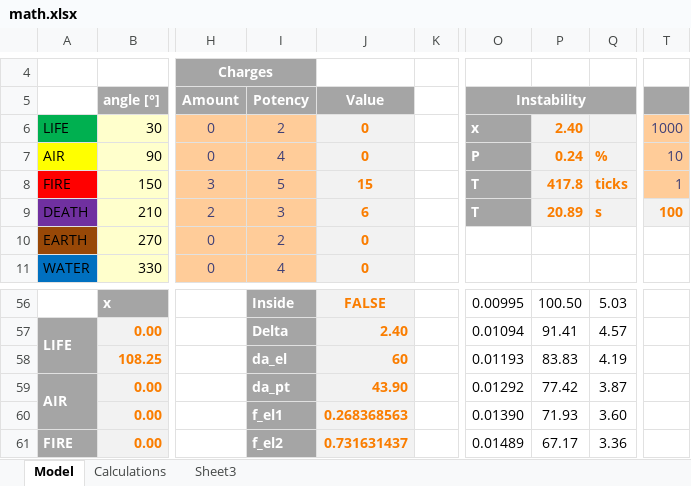
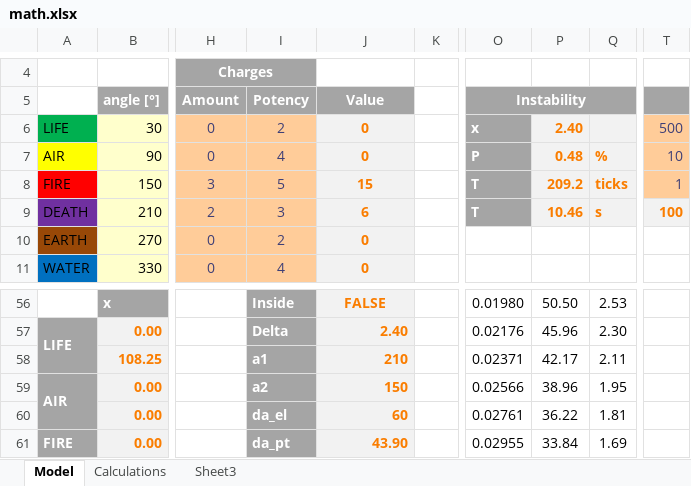
Before and after one commit to InfinityRaider/ElementalInvocations, an Excel workbook: math.xlsx, sheet Model, drawn as a sheet; only a part is shown, gaps mark what is left out; values as stored, in another font and other column widths than the file's, no borders; charts and pictures not drawn; the diff covers the shown part only; the diff names each change by its address in the sheet, - before the commit and + after, or states it on an @@ line.

```diff
--- a/math.xlsx (sheet Model)
+++ b/math.xlsx (sheet Model)
-T6: 1000
+T6: 500
-P7: 0.24
+P7: 0.48
-P8: 417.8
+P8: 209.2
-P9: 20.89
+P9: 10.46
-O56 (Instability): 0.00995
+O56 (Instability): 0.01980
-P56: 100.50
+P56: 50.50
-Q56: 5.03
+Q56: 2.53
-O57 (Instability): 0.01094
+O57 (Instability): 0.02176
-P57: 91.41
+P57: 45.96
-Q57: 4.57
+Q57: 2.30
-I58 (Potency): da_el
+I58 (Potency): a1
-J58 (Value): 60
+J58 (Value): 210
-O58 (Instability): 0.01193
+O58 (Instability): 0.02371
-P58: 83.83
+P58: 42.17
-Q58: 4.19
+Q58: 2.11
-I59 (Potency): da_pt
+I59 (Potency): a2
-J59 (Value): 43.90
+J59 (Value): 150
-O59 (Instability): 0.01292
+O59 (Instability): 0.02566
-P59: 77.42
+P59: 38.96
-Q59: 3.87
+Q59: 1.95
-I60 (Potency): f_el1
+I60 (Potency): da_el
-J60 (Value): 0.268368563
+J60 (Value): 60
-O60 (Instability): 0.01390
+O60 (Instability): 0.02761
-P60: 71.93
+P60: 36.22
-Q60: 3.60
+Q60: 1.81
-I61 (Potency): f_el2
+I61 (Potency): da_pt
-J61 (Value): 0.731631437
+J61 (Value): 43.90
-O61 (Instability): 0.01489
+O61 (Instability): 0.02955
-P61: 67.17
+P61: 33.84
-Q61: 3.36
+Q61: 1.69
```
Also changed, not shown: 69 edited cells and cell formats elsewhere in this sheet, formulas that keep their value, charts or pictures, 7 other files.
